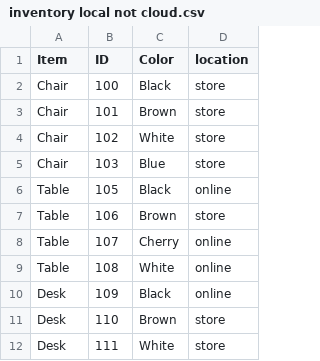
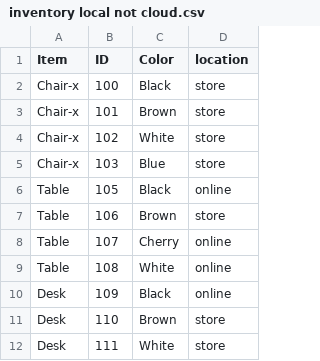
Before and after one commit to fox1hush/test, a CSV file: inventory local not cloud.csv, drawn as a sheet; only a part is shown.

Commit message:
Update inventory local not cloud.csv

```diff
--- a/inventory local not cloud.csv
+++ b/inventory local not cloud.csv
@@ -1,6 +1,6 @@
 Item,ID,Color,location
-Chair,100,Black,store
-Chair,101,Brown,store
-Chair,102,White,store
-Chair,103,Blue,store
+Chair-x,100,Black,store
+Chair-x,101,Brown,store
+Chair-x,102,White,store
+Chair-x,103,Blue,store
 Table,105,Black,online
```
